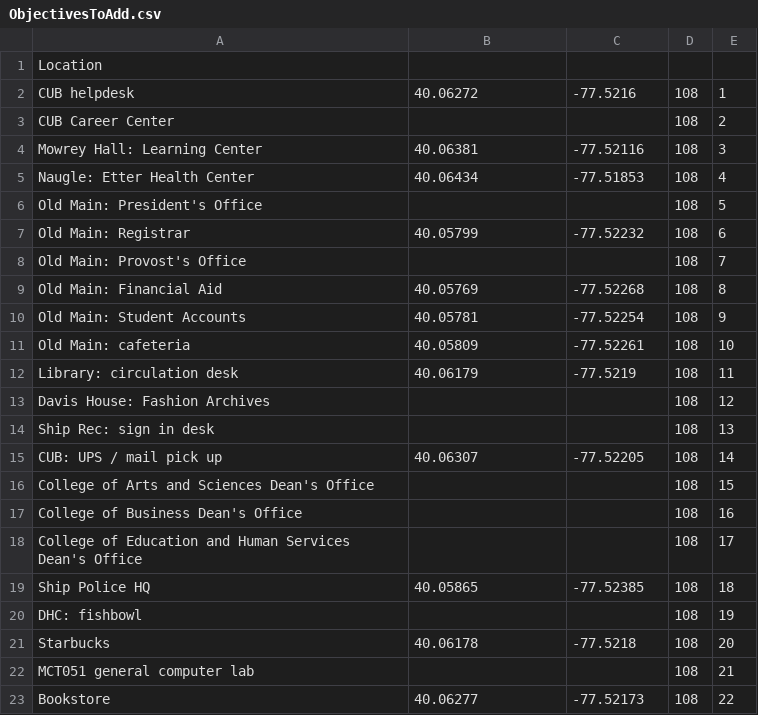
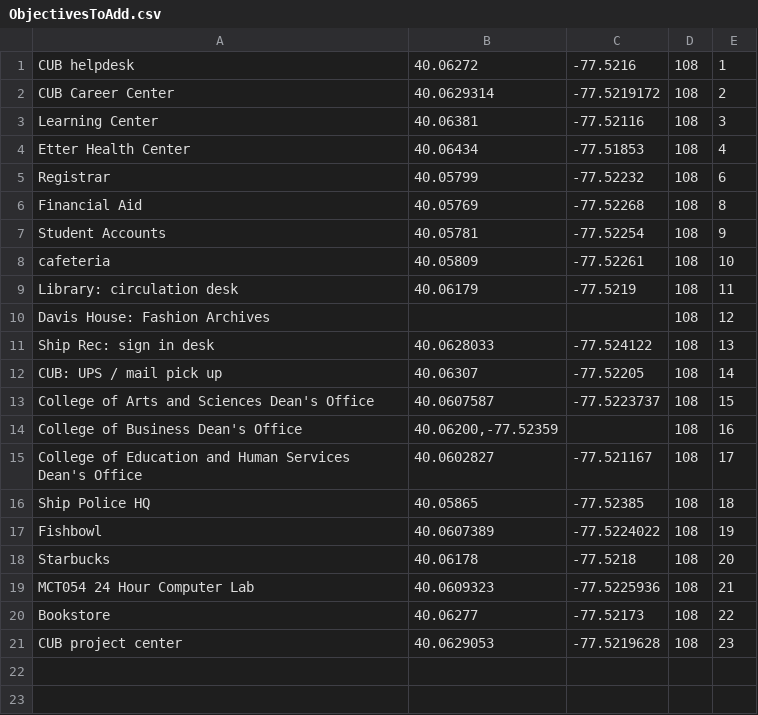
Before and after one commit to brennanmulligan/FreshmanRPGSuite, a CSV file: FreshmanRPG/GameServer/ObjectivesToAdd.csv, drawn as a sheet.

Commit message:
Fix ObjectivesToAdd for scavenger hunt

```diff
--- a/FreshmanRPG/GameServer/ObjectivesToAdd.csv
+++ b/FreshmanRPG/GameServer/ObjectivesToAdd.csv
@@ -1,23 +1,21 @@
-Location,,,,
 CUB helpdesk,40.06272,-77.5216,108,1
-CUB Career Center,,,108,2
-Mowrey Hall: Learning Center,40.06381,-77.52116,108,3
-Naugle: Etter Health Center,40.06434,-77.51853,108,4
-Old Main: President's Office,,,108,5
-Old Main: Registrar,40.05799,-77.52232,108,6
-Old Main: Provost's Office,,,108,7
-Old Main: Financial Aid,40.05769,-77.52268,108,8
-Old Main: Student Accounts,40.05781,-77.52254,108,9
-Old Main: cafeteria,40.05809,-77.52261,108,10
+CUB Career Center,40.0629314,-77.5219172,108,2
+Learning Center,40.06381,-77.52116,108,3
+Etter Health Center,40.06434,-77.51853,108,4
+Registrar,40.05799,-77.52232,108,6
+Financial Aid,40.05769,-77.52268,108,8
+Student Accounts,40.05781,-77.52254,108,9
+cafeteria,40.05809,-77.52261,108,10
 Library: circulation desk,40.06179,-77.5219,108,11
 Davis House: Fashion Archives,,,108,12
-Ship Rec: sign in desk,,,108,13
+Ship Rec: sign in desk,40.0628033,-77.524122,108,13
 CUB: UPS / mail pick up,40.06307,-77.52205,108,14
-College of Arts and Sciences Dean's Office,,,108,15
-College of Business Dean's Office,,,108,16
-College of Education and Human Services Dean's Office,,,108,17
+College of Arts and Sciences Dean's Office,40.0607587,-77.5223737,108,15
+College of Business Dean's Office,"40.06200,-77.52359",,108,16
+College of Education and Human Services Dean's Office,40.0602827,-77.521167,108,17
 Ship Police HQ,40.05865,-77.52385,108,18
-DHC: fishbowl,,,108,19
+Fishbowl,40.0607389,-77.5224022,108,19
 Starbucks,40.06178,-77.5218,108,20
-MCT051 general computer lab,,,108,21
+MCT054 24 Hour Computer Lab,40.0609323,-77.5225936,108,21
 Bookstore,40.06277,-77.52173,108,22
+CUB project center,40.0629053,-77.5219628,108,23
```
